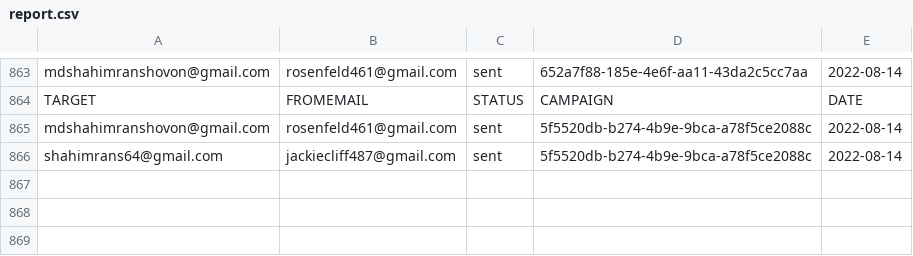
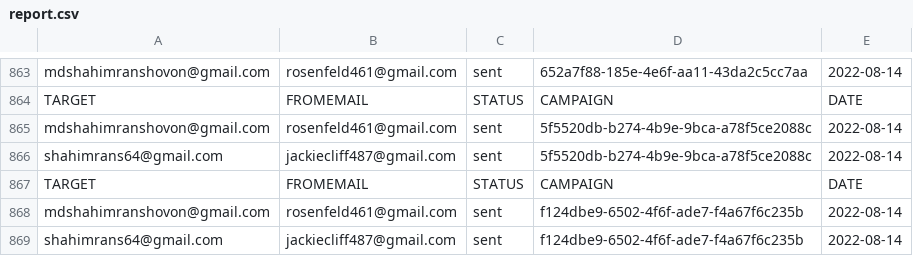
Before and after one commit to adamnBlack/pyqt_monster, a CSV file: database/report.csv, drawn as a sheet; only a part is shown, gaps mark what is left out.

Commit message:
scheduling campaign done

```diff
--- a/database/report.csv
+++ b/database/report.csv
@@ -866 +866,4 @@ mdshahimranshovon@gmail.com,rosenfeld461@gmail.com,sent,5f5520db-b274-4b9e-9bca-
 shahimrans64@gmail.com,jackiecliff487@gmail.com,sent,5f5520db-b274-4b9e-9bca-a78f5ce2088c,2022-08-14
+TARGET,FROMEMAIL,STATUS,CAMPAIGN,DATE
+mdshahimranshovon@gmail.com,rosenfeld461@gmail.com,sent,f124dbe9-6502-4f6f-ade7-f4a67f6c235b,2022-08-14
+shahimrans64@gmail.com,jackiecliff487@gmail.com,sent,f124dbe9-6502-4f6f-ade7-f4a67f6c235b,2022-08-14
```
Also changed, not shown: 47 other files.
